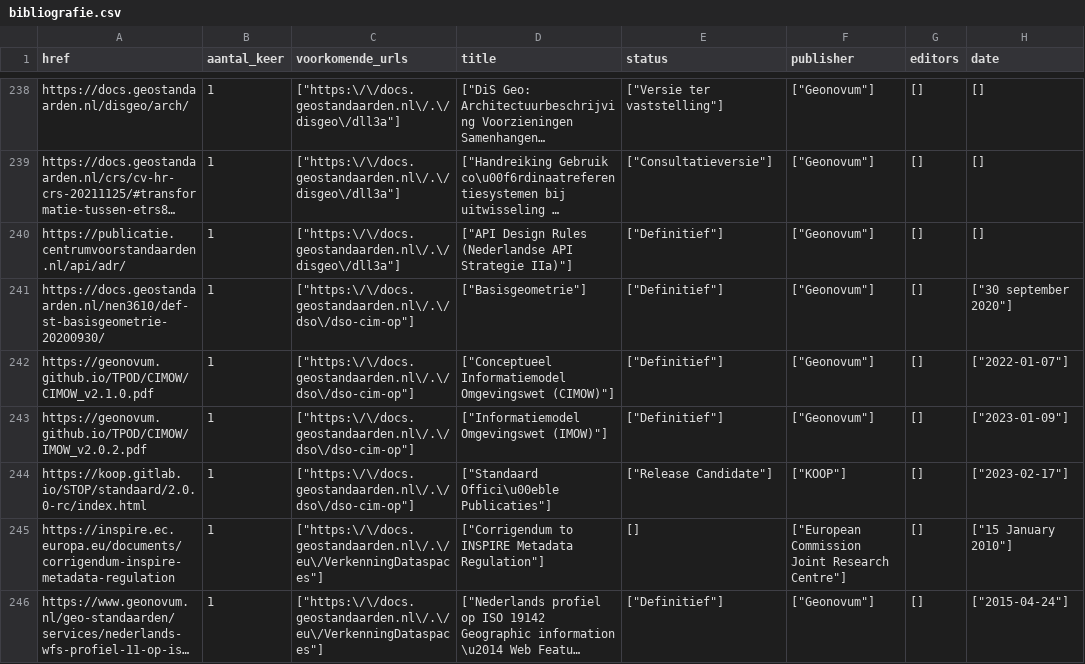
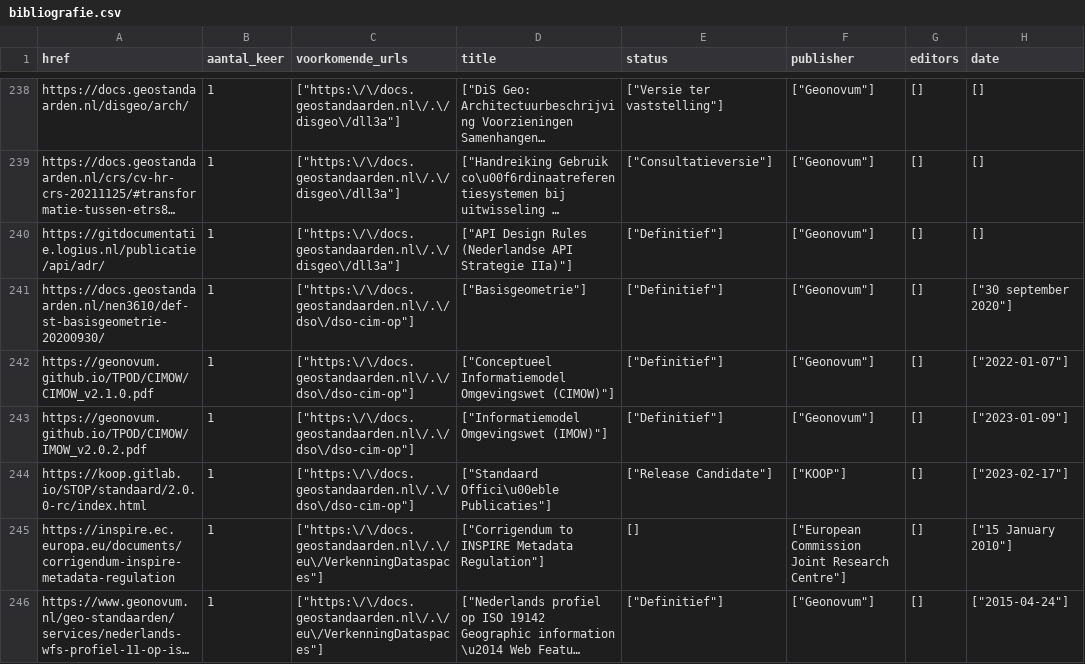
Before and after one commit to Geonovum/docs.geostandaarden.nl, a CSV file: bibliografie.csv, drawn as a sheet; only a part is shown, gaps mark what is left out; long unchanged cells end in …; the diff names each change by its address in the sheet, - before the commit and + after, or states it on an @@ line.

Commit message:
Vervangt verlopen `publicatie.centrumvoorstandaarden.nl` links door de nieuwe `gitdocumentatie.logius.nl/publicatie` locatie. 30 juni 2026.

```diff
--- a/bibliografie.csv
+++ b/bibliografie.csv
-A240 (href): https://publicatie.centrumvoorstandaarden.nl/api/adr/
+A240 (href): https://gitdocumentatie.logius.nl/publicatie/api/adr/
```
Also changed, not shown: 36 other files.
